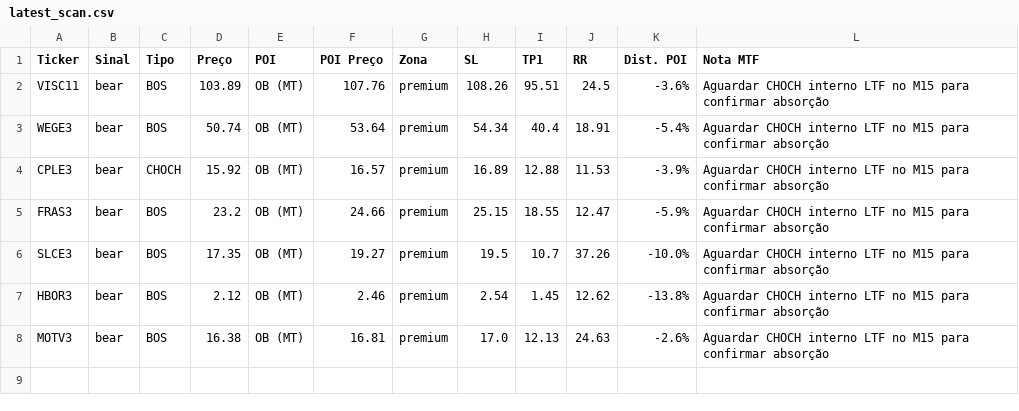
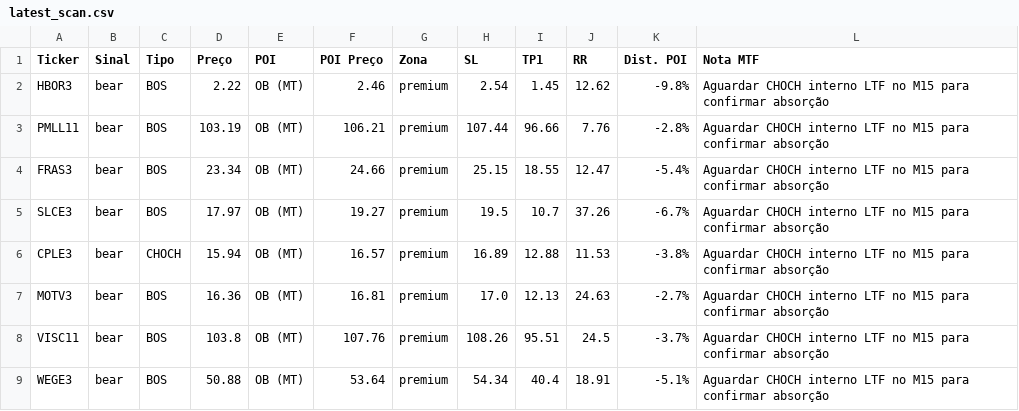
Before and after one commit to julianimmj/SMC-v3.0, a CSV file: latest_scan.csv, drawn as a sheet.

Commit message:
bot: upload resultados diarios [skip ci]

```diff
--- a/latest_scan.csv
+++ b/latest_scan.csv
@@ -1,8 +1,9 @@
 Ticker,Sinal,Tipo,Preço,POI,POI Preço,Zona,SL,TP1,RR,Dist. POI,Nota MTF
-VISC11,bear,BOS,103.89,OB (MT),107.76,premium,108.26,95.51,24.5,-3.6%,Aguardar CHOCH interno LTF no M15 para confirmar absorção
-WEGE3,bear,BOS,50.74,OB (MT),53.64,premium,54.34,40.4,18.91,-5.4%,Aguardar CHOCH interno LTF no M15 para confirmar absorção
-CPLE3,bear,CHOCH,15.92,OB (MT),16.57,premium,16.89,12.88,11.53,-3.9%,Aguardar CHOCH interno LTF no M15 para confirmar absorção
-FRAS3,bear,BOS,23.2,OB (MT),24.66,premium,25.15,18.55,12.47,-5.9%,Aguardar CHOCH interno LTF no M15 para confirmar absorção
-SLCE3,bear,BOS,17.35,OB (MT),19.27,premium,19.5,10.7,37.26,-10.0%,Aguardar CHOCH interno LTF no M15 para confirmar absorção
-HBOR3,bear,BOS,2.12,OB (MT),2.46,premium,2.54,1.45,12.62,-13.8%,Aguardar CHOCH interno LTF no M15 para confirmar absorção
-MOTV3,bear,BOS,16.38,OB (MT),16.81,premium,17.0,12.13,24.63,-2.6%,Aguardar CHOCH interno LTF no M15 para confirmar absorção
+HBOR3,bear,BOS,2.22,OB (MT),2.46,premium,2.54,1.45,12.62,-9.8%,Aguardar CHOCH interno LTF no M15 para confirmar absorção
+PMLL11,bear,BOS,103.19,OB (MT),106.21,premium,107.44,96.66,7.76,-2.8%,Aguardar CHOCH interno LTF no M15 para confirmar absorção
+FRAS3,bear,BOS,23.34,OB (MT),24.66,premium,25.15,18.55,12.47,-5.4%,Aguardar CHOCH interno LTF no M15 para confirmar absorção
+SLCE3,bear,BOS,17.97,OB (MT),19.27,premium,19.5,10.7,37.26,-6.7%,Aguardar CHOCH interno LTF no M15 para confirmar absorção
+CPLE3,bear,CHOCH,15.94,OB (MT),16.57,premium,16.89,12.88,11.53,-3.8%,Aguardar CHOCH interno LTF no M15 para confirmar absorção
+MOTV3,bear,BOS,16.36,OB (MT),16.81,premium,17.0,12.13,24.63,-2.7%,Aguardar CHOCH interno LTF no M15 para confirmar absorção
+VISC11,bear,BOS,103.8,OB (MT),107.76,premium,108.26,95.51,24.5,-3.7%,Aguardar CHOCH interno LTF no M15 para confirmar absorção
+WEGE3,bear,BOS,50.88,OB (MT),53.64,premium,54.34,40.4,18.91,-5.1%,Aguardar CHOCH interno LTF no M15 para confirmar absorção
```
